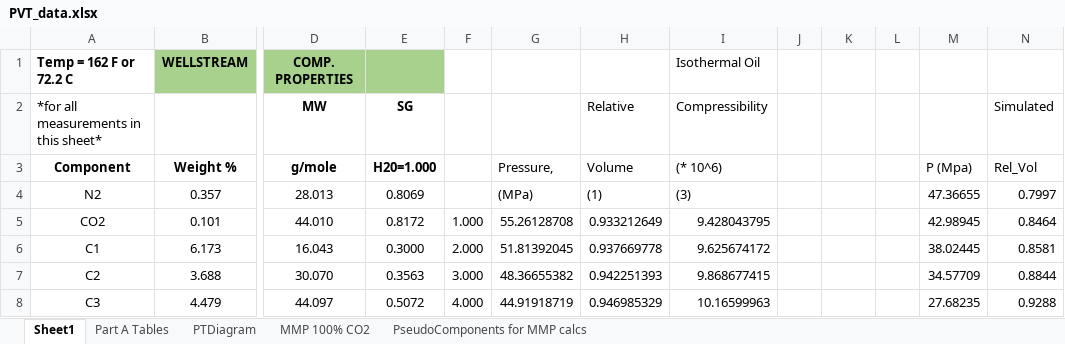
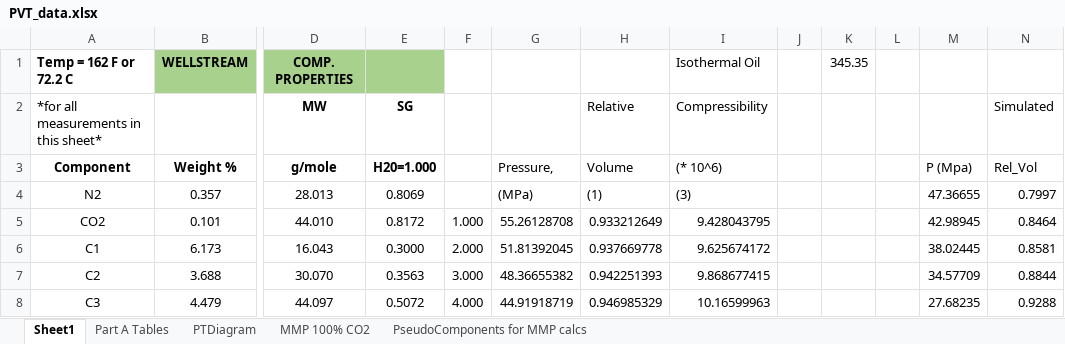
Before and after one commit to greciaro/Thermodynamics_phase_separation, an Excel workbook: PVT_Simulator/PVT_data.xlsx, sheet Sheet1, drawn as a sheet; only a part is shown, gaps mark what is left out; values as stored, in another font and other column widths than the file's, no borders; charts and pictures not drawn; the diff names each change by its address in the sheet, - before the commit and + after, or states it on an @@ line.

```diff
--- a/PVT_Simulator/PVT_data.xlsx (sheet Sheet1)
+++ b/PVT_Simulator/PVT_data.xlsx (sheet Sheet1)
-K1: (empty)
+K1: 345.35
```
Also changed, not shown: sheet Part A Tables, formulas that keep their value, charts or pictures.
